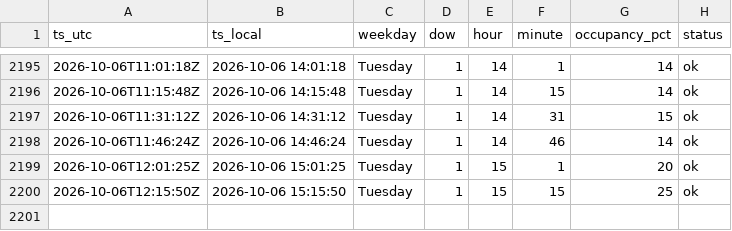
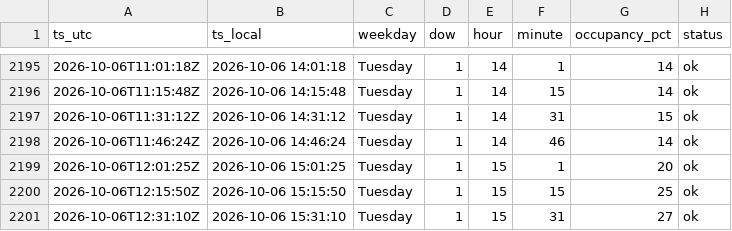
Before and after one commit to Darijus09/occupancy-tracker, a CSV file: data/occupancy_lazdynu.csv, drawn as a sheet; only a part is shown, gaps mark what is left out; the diff names each change by its address in the sheet, - before the commit and + after, or states it on an @@ line.

```diff
--- a/data/occupancy_lazdynu.csv
+++ b/data/occupancy_lazdynu.csv
+row 2201: 2026-10-06T12:31:10Z | 2026-10-06 15:31:10 | Tuesday | 1 | 15 | 31 | 27 | ok
```
